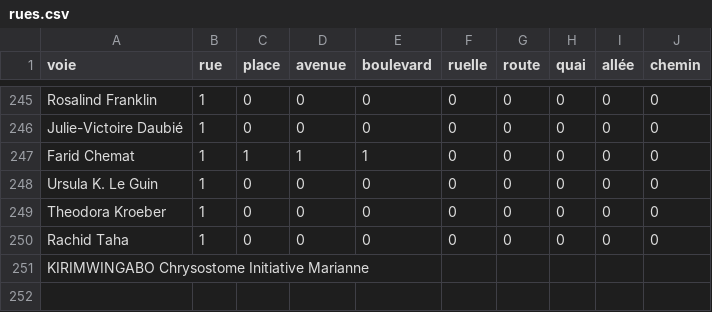
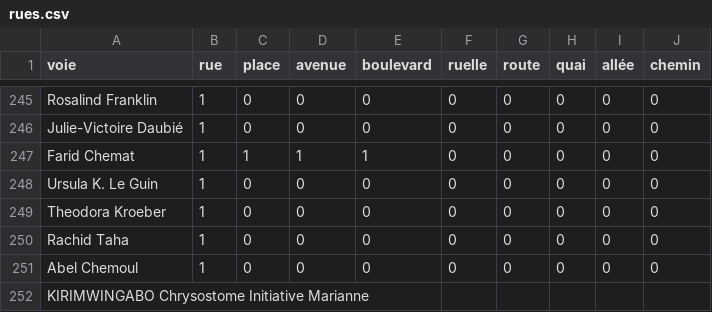
Before and after one commit to medina474/r5a10, a CSV file: data/fake/rues.csv, drawn as a sheet; only a part is shown, gaps mark what is left out; the diff names each change by its address in the sheet, - before the commit and + after, or states it on an @@ line.

```diff
--- a/data/fake/rues.csv
+++ b/data/fake/rues.csv
+row 251: Abel Chemoul | 1 | 0 | 0 | 0 | 0 | 0 | 0 | 0 | 0
```
Also changed, not shown: data/cinema/personnes.csv, 4 other files.
